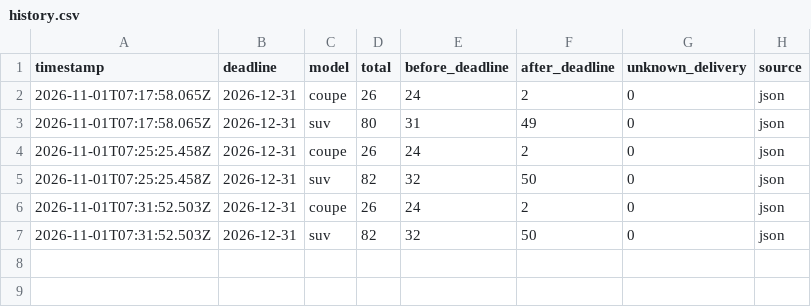
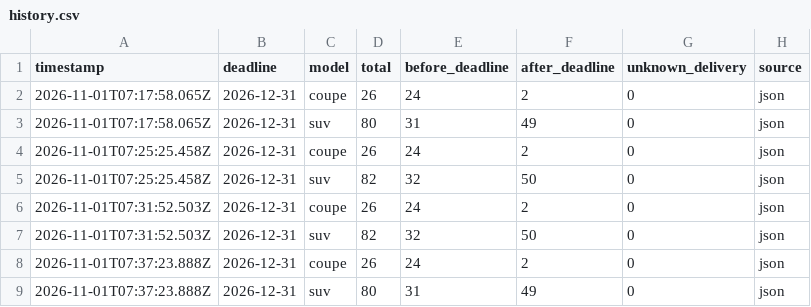
Before and after one commit to stratosferik/Polestar, a CSV file: data/history.csv, drawn as a sheet.

```diff
--- a/data/history.csv
+++ b/data/history.csv
@@ -7 +7,3 @@ timestamp,deadline,model,total,before_deadline,after_deadline,unknown_delivery,s
 2026-11-01T07:31:52.503Z,2026-12-31,suv,82,32,50,0,json
+2026-11-01T07:37:23.888Z,2026-12-31,coupe,26,24,2,0,json
+2026-11-01T07:37:23.888Z,2026-12-31,suv,80,31,49,0,json
```
Also changed, not shown: 2 other files.
